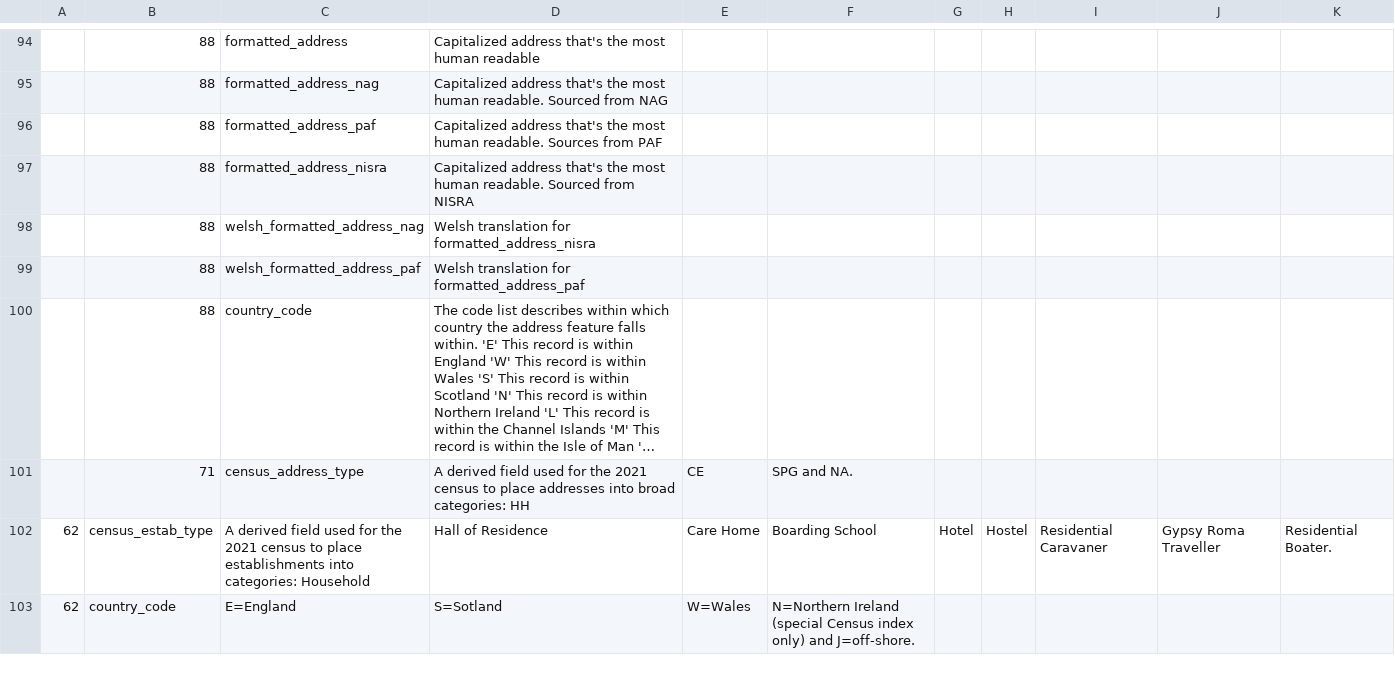
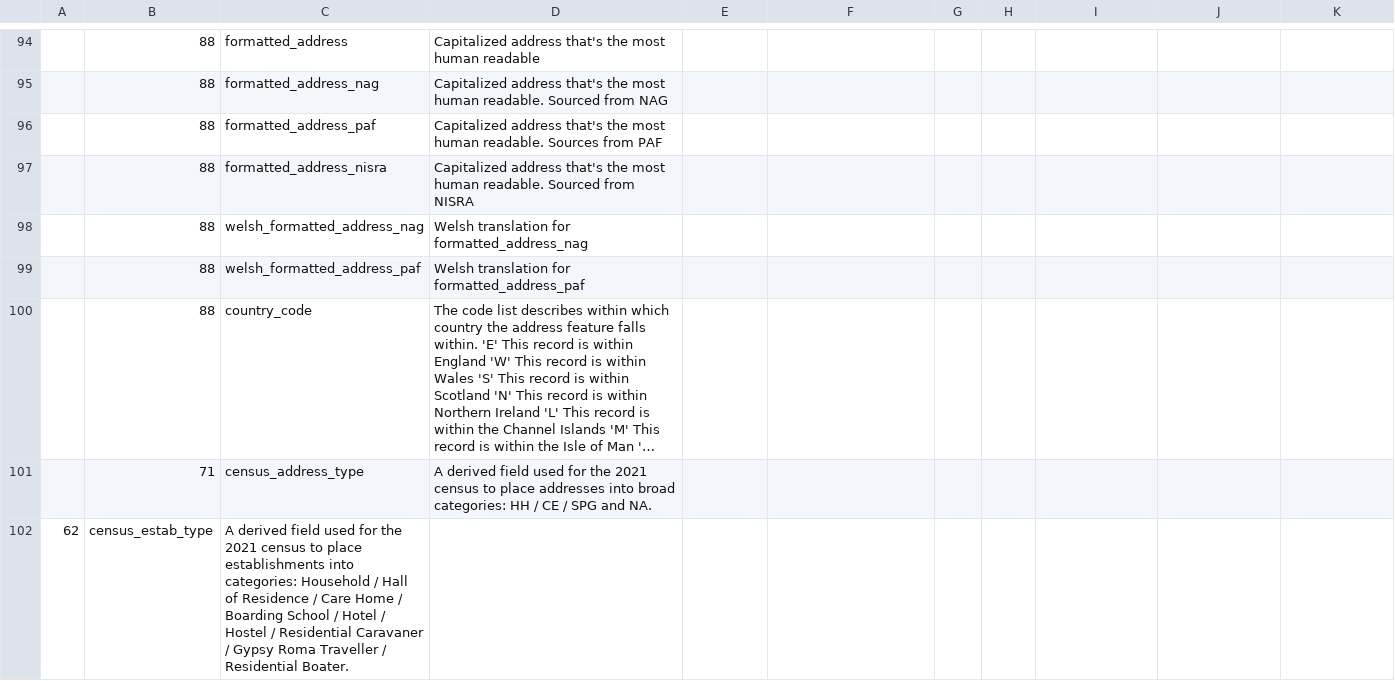
Before and after one commit to ONSdigital/address-index-ui, a CSV file: src/aims_ui/static/downloads/tool_tip_clerical_information.csv, drawn as a sheet; only a part is shown, gaps mark what is left out; long unchanged cells end in …; removed rows and columns are numbered as before the commit, all else as after; the diff covers the shown part only; the diff names each change by its address in the sheet, - before the commit and + after, or states it on an @@ line.

Commit message:
Fixed issues with the tooltip deffinitions file

```diff
--- a/src/aims_ui/static/downloads/tool_tip_clerical_information.csv
+++ b/src/aims_ui/static/downloads/tool_tip_clerical_information.csv
-D98: Welsh translation for formatted_address_nisra
+D98: Welsh translation for formatted_address_nag
-D101: …categories: HH
+D101: …categories: HH / CE / SPG and NA.
-E101: CE
+E101: (empty)
-F101: SPG and NA.
+F101: (empty)
-row 102: 62 | census_estab_type | A derived field used for the 2021 census to place establishments into categories: Household | Hall of Residence | Care Home | Boarding School | Hotel | Hostel | Residential Caravaner | Gypsy Roma Traveller | Residential Boater.
-row 103: 62 | country_code | E=England | S=Sotland | W=Wales | N=Northern Ireland (special Census index only) and J=off-shore.
+row 102: 62 | census_estab_type | A derived field used for the 2021 census to place establishments into categories: Household / Hall of Residence / Care Home / Boarding School / Hotel / Hostel / Residential Caravaner / Gypsy Roma Traveller / Residential Boater.
```
Also changed, not shown: 1 added row and 6 edited cells elsewhere in this file.
